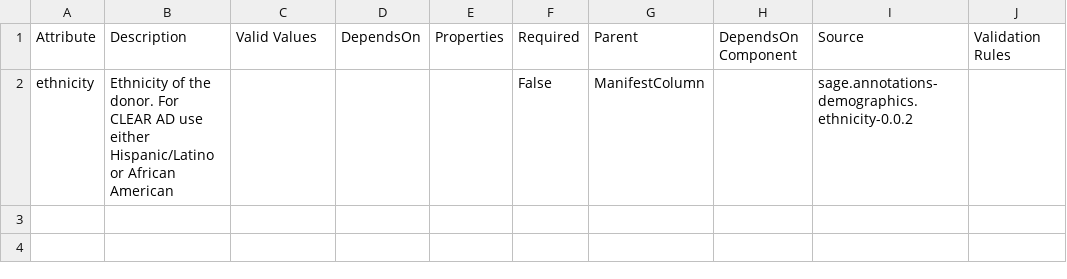
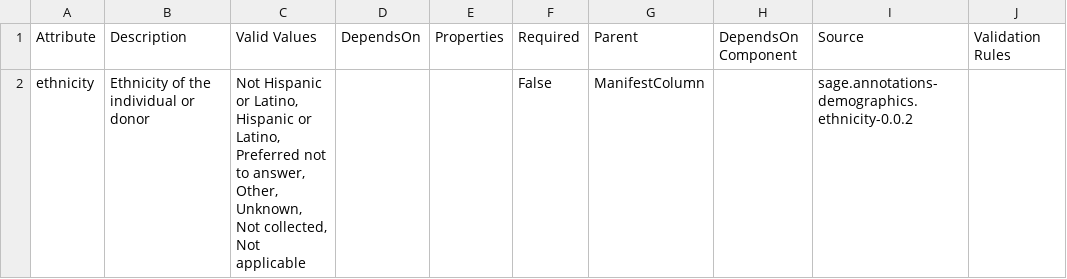
Before and after one commit to adknowledgeportal/data-models, a CSV file: modules/demographics/ethnicity.csv, drawn as a sheet; only a part is shown; the diff names each change by its address in the sheet, - before the commit and + after, or states it on an @@ line.

```diff
--- a/modules/demographics/ethnicity.csv
+++ b/modules/demographics/ethnicity.csv
-B2: …of the donor. For CLEAR AD use either Hispanic/Latino or African American
+B2: …of the individual or donor
-C2: (empty)
+C2: Not Hispanic or Latino, Hispanic or Latino, Preferred not to answer, Other, Unknown, Not collected, Not applicable
```
Also changed, not shown: modules/clinical/cohort.csv, modules/clinical/diagnosis.csv, 6 other files.
